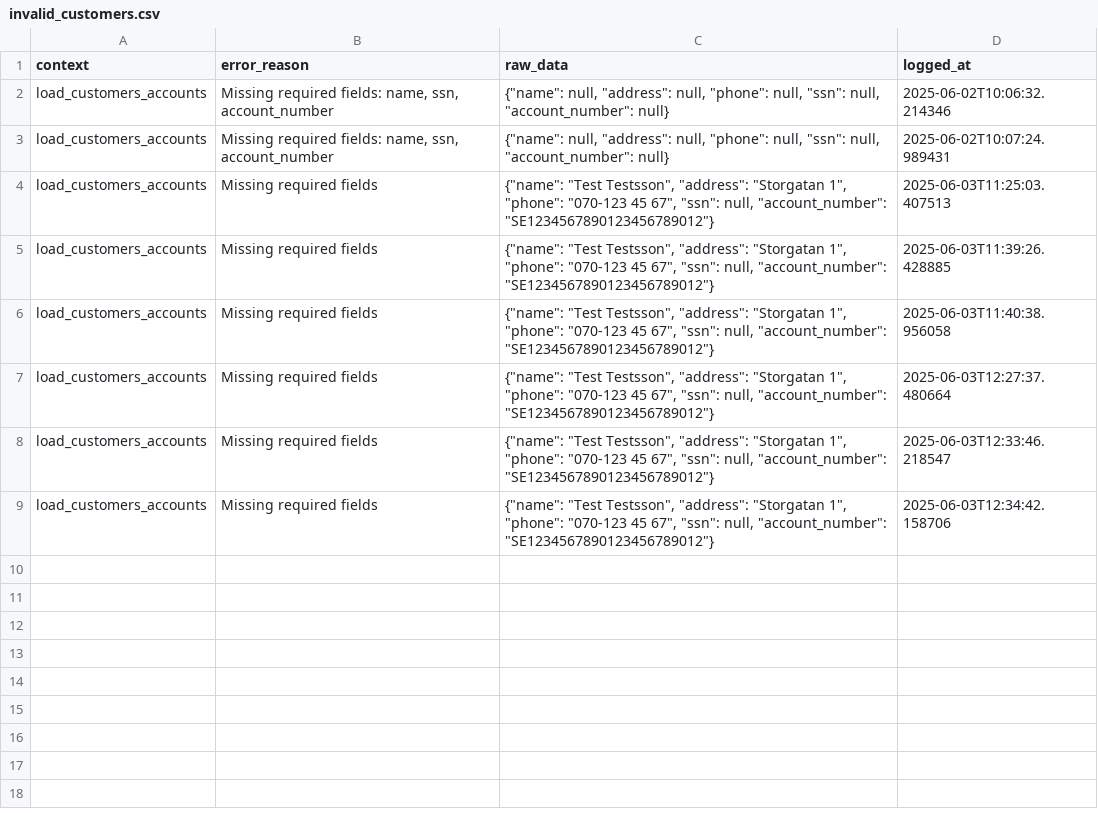
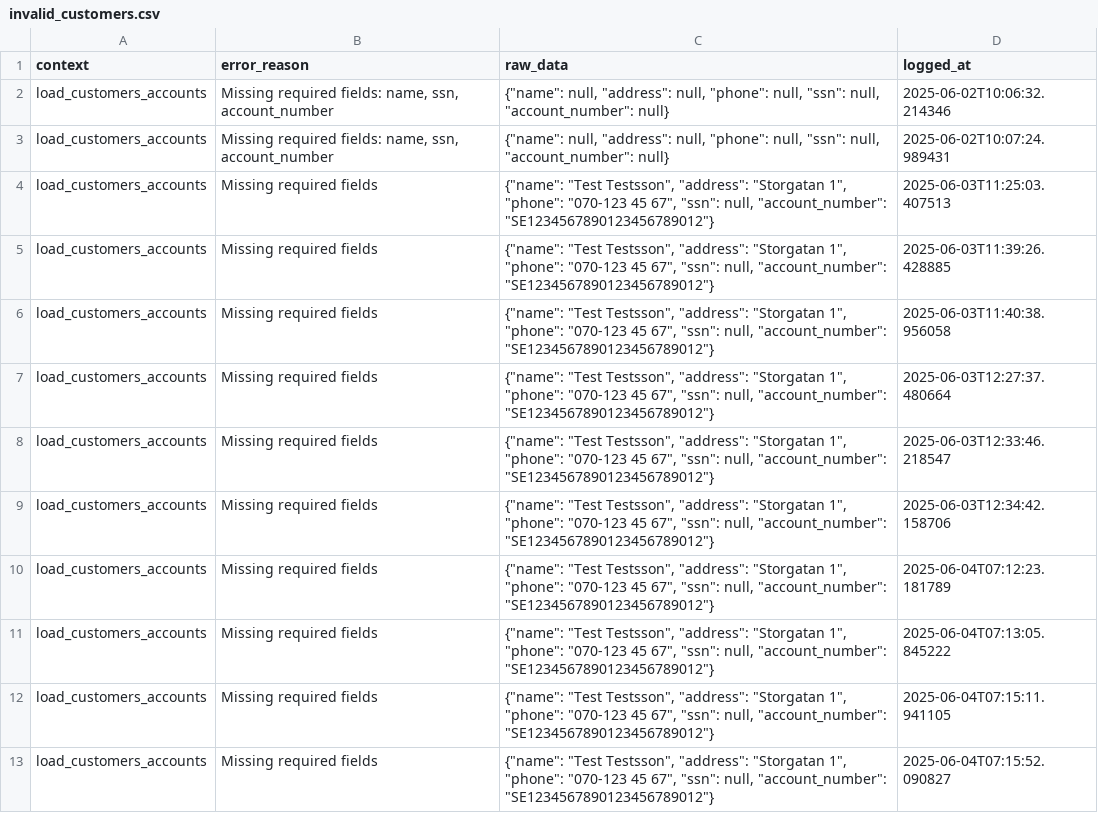
Before and after one commit to JohanTran94/Bank_Projekt, a CSV file: _logs/invalid_customers.csv, drawn as a sheet.

```diff
--- a/_logs/invalid_customers.csv
+++ b/_logs/invalid_customers.csv
@@ -9 +9,5 @@ load_customers_accounts,Missing required fields,"{""name"": ""Test Testsson"", "
 load_customers_accounts,Missing required fields,"{""name"": ""Test Testsson"", ""address"": ""Storgatan 1"", ""phone"": ""070-123 45 67"", ""ssn"": null, ""account_number"": ""SE1234567890123456789012""}",2025-06-03T12:34:42.158706
+load_customers_accounts,Missing required fields,"{""name"": ""Test Testsson"", ""address"": ""Storgatan 1"", ""phone"": ""070-123 45 67"", ""ssn"": null, ""account_number"": ""SE1234567890123456789012""}",2025-06-04T07:12:23.181789
+load_customers_accounts,Missing required fields,"{""name"": ""Test Testsson"", ""address"": ""Storgatan 1"", ""phone"": ""070-123 45 67"", ""ssn"": null, ""account_number"": ""SE1234567890123456789012""}",2025-06-04T07:13:05.845222
+load_customers_accounts,Missing required fields,"{""name"": ""Test Testsson"", ""address"": ""Storgatan 1"", ""phone"": ""070-123 45 67"", ""ssn"": null, ""account_number"": ""SE1234567890123456789012""}",2025-06-04T07:15:11.941105
+load_customers_accounts,Missing required fields,"{""name"": ""Test Testsson"", ""address"": ""Storgatan 1"", ""phone"": ""070-123 45 67"", ""ssn"": null, ""account_number"": ""SE1234567890123456789012""}",2025-06-04T07:15:52.090827
```
Also changed, not shown: 2 other files.
